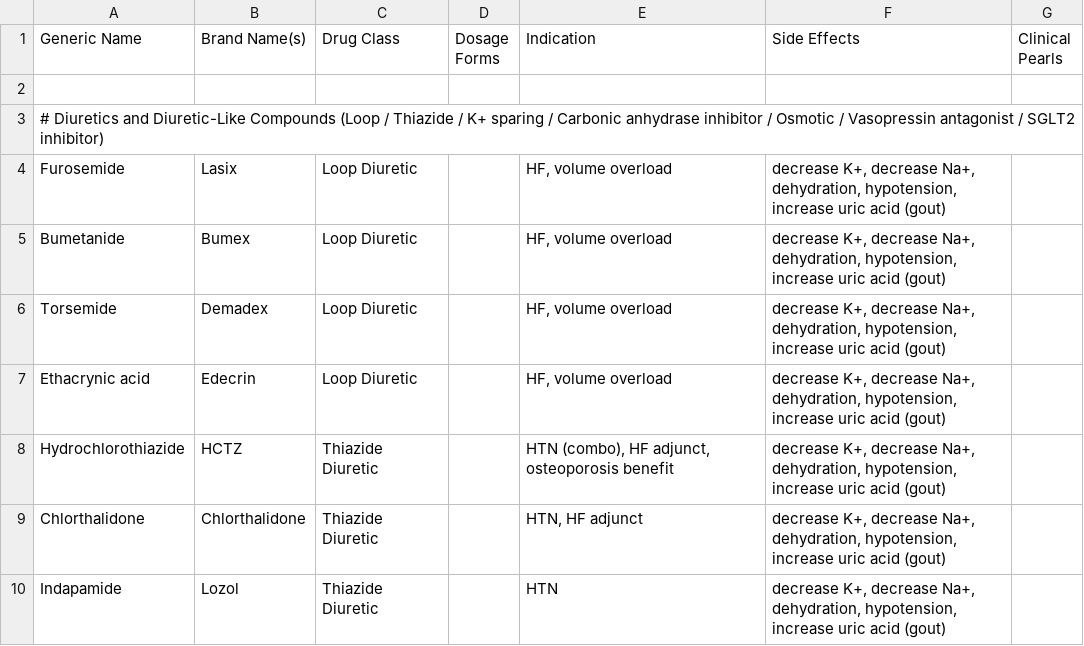
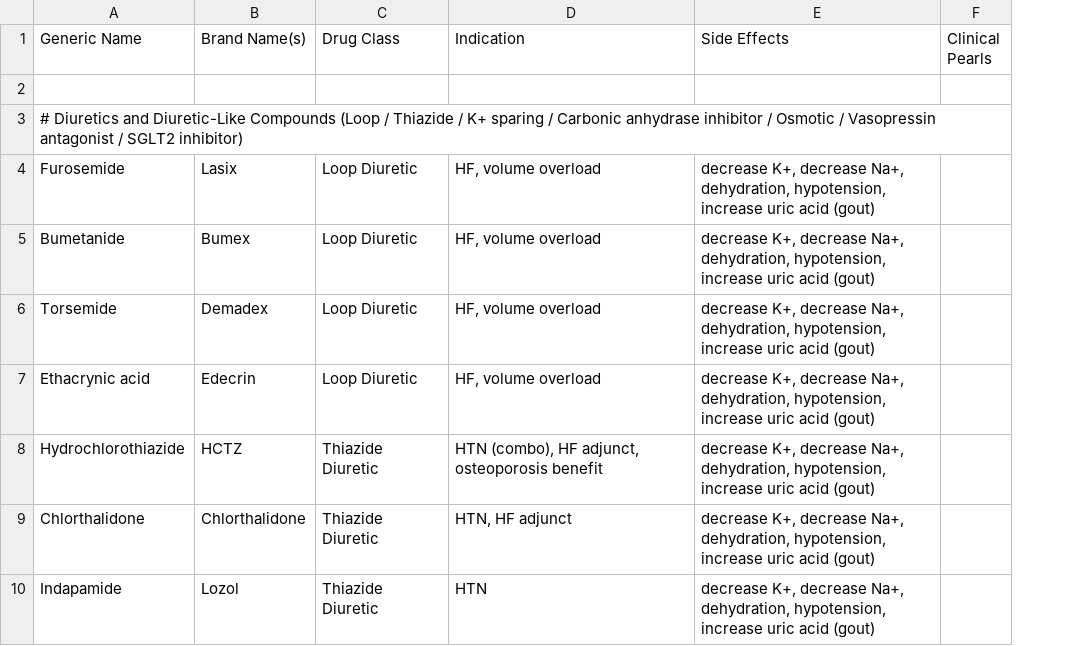
Before and after one commit to camnoval/CardioCards, a CSV file: antihypertensive_master.csv, drawn as a sheet; only a part is shown; the diff names each change by its address in the sheet, - before the commit and + after, or states it on an @@ line.

Commit message:
got rid of dosage form

```diff
--- a/antihypertensive_master.csv
+++ b/antihypertensive_master.csv
-column D (Dosage Forms), empty
```
